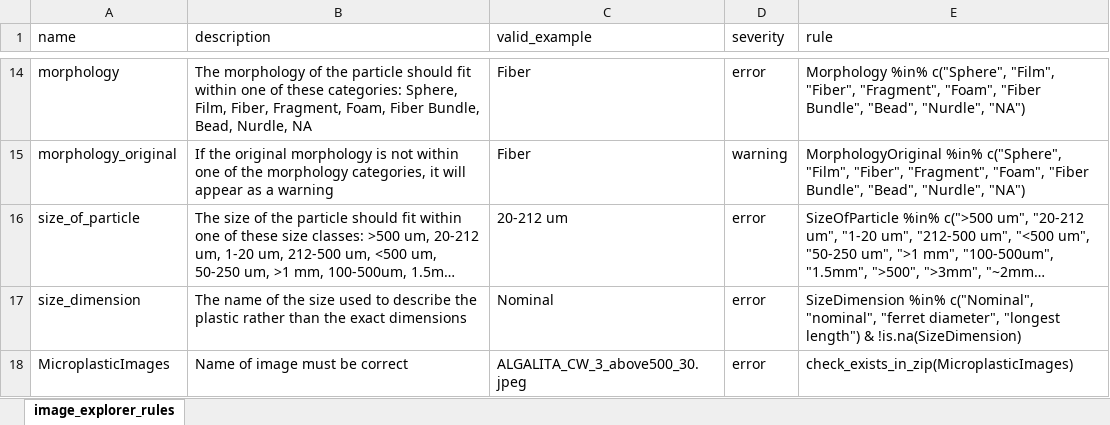
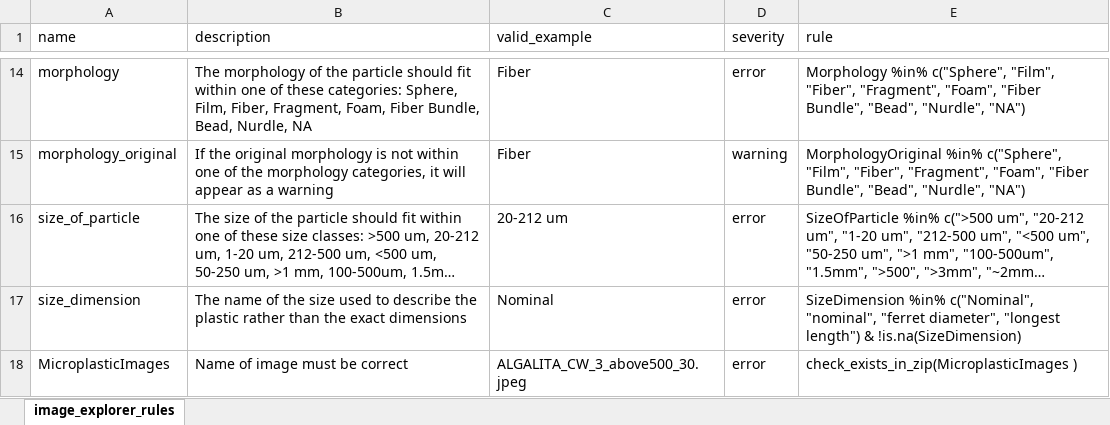
Before and after one commit to Moore-Institute-4-Plastic-Pollution-Res/Microplastic_Data_Portal, an Excel workbook: code/validator/www/microplastic_images/image_explorer_rules.xlsx, sheet image_explorer_rules, drawn as a sheet; only a part is shown, gaps mark what is left out; long unchanged cells end in …; values as stored, in another font and other column widths than the file's, no borders; the diff names each change by its address in the sheet, - before the commit and + after, or states it on an @@ line.

```diff
--- a/code/validator/www/microplastic_images/image_explorer_rules.xlsx (sheet image_explorer_rules)
+++ b/code/validator/www/microplastic_images/image_explorer_rules.xlsx (sheet image_explorer_rules)
-E18 (rule): check_exists_in_zip(MicroplasticImages)
+E18 (rule): check_exists_in_zip(MicroplasticImages )
```
Also changed, not shown: code/validator/www/microplastic_images/image_explorer_example_data1.xlsx, 7 other files.
